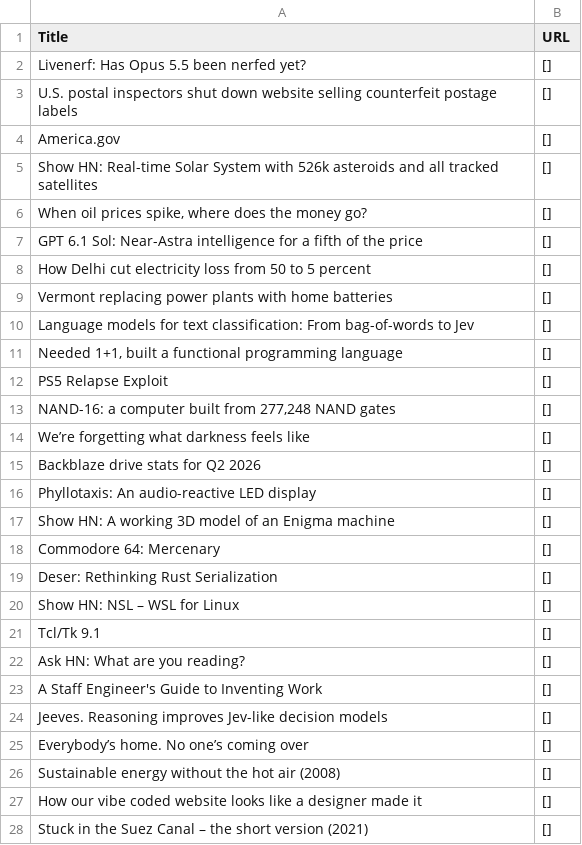
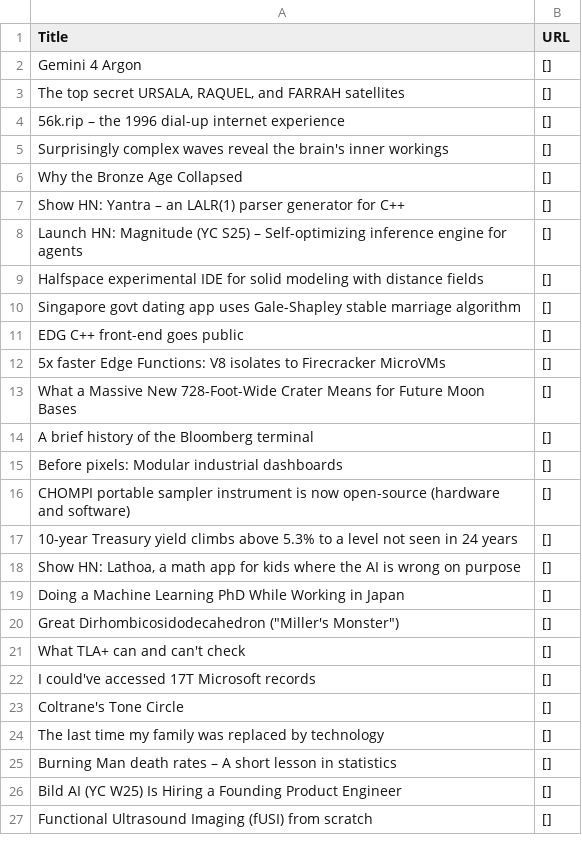
Before and after one commit to shawanhettiarachchi/hacker-news-scraper, a CSV file: news.csv, drawn as a sheet; only a part is shown; the diff covers the shown part only.

```diff
--- a/news.csv
+++ b/news.csv
@@ -1,28 +1,27 @@
 Title,URL
-Livenerf: Has Opus 5.5 been nerfed yet?,[]
-U.S. postal inspectors shut down website selling counterfeit postage labels,[]
-America.gov,[]
-Show HN: Real-time Solar System with 526k asteroids and all tracked satellites,[]
-"When oil prices spike, where does the money go?",[]
-GPT 6.1 Sol: Near-Astra intelligence for a fifth of the price,[]
-How Delhi cut electricity loss from 50 to 5 percent,[]
-Vermont replacing power plants with home batteries,[]
-Language models for text classification: From bag-of-words to Jev,[]
-"Needed 1+1, built a functional programming language",[]
-PS5 Relapse Exploit,[]
-"NAND-16: a computer built from 277,248 NAND gates",[]
-We’re forgetting what darkness feels like,[]
-Backblaze drive stats for Q2 2026,[]
-Phyllotaxis: An audio-reactive LED display,[]
-Show HN: A working 3D model of an Enigma machine,[]
-Commodore 64: Mercenary,[]
-Deser: Rethinking Rust Serialization,[]
-Show HN: NSL – WSL for Linux,[]
-Tcl/Tk 9.1,[]
-Ask HN: What are you reading?,[]
-A Staff Engineer's Guide to Inventing Work,[]
-Jeeves. Reasoning improves Jev-like decision models,[]
-Everybody’s home. No one’s coming over,[]
-Sustainable energy without the hot air (2008),[]
-How our vibe coded website looks like a designer made it,[]
-Stuck in the Suez Canal – the short version (2021),[]
+Gemini 4 Argon,[]
+"The top secret URSALA, RAQUEL, and FARRAH satellites",[]
+56k.rip – the 1996 dial-up internet experience,[]
+Surprisingly complex waves reveal the brain's inner workings,[]
+Why the Bronze Age Collapsed,[]
+Show HN: Yantra – an LALR(1) parser generator for C++,[]
+Launch HN: Magnitude (YC S25) – Self-optimizing inference engine for agents,[]
+Halfspace experimental IDE for solid modeling with distance fields,[]
+Singapore govt dating app uses Gale-Shapley stable marriage algorithm,[]
+EDG C++ front-end goes public,[]
+5x faster Edge Functions: V8 isolates to Firecracker MicroVMs,[]
+What a Massive New 728-Foot-Wide Crater Means for Future Moon Bases,[]
+A brief history of the Bloomberg terminal,[]
+Before pixels: Modular industrial dashboards,[]
+CHOMPI portable sampler instrument is now open-source (hardware and software),[]
+10-year Treasury yield climbs above 5.3% to a level not seen in 24 years,[]
+"Show HN: Lathoa, a math app for kids where the AI is wrong on purpose",[]
+Doing a Machine Learning PhD While Working in Japan,[]
+"Great Dirhombicosidodecahedron (""Miller's Monster"")",[]
+What TLA+ can and can't check,[]
+I could've accessed 17T Microsoft records,[]
+Coltrane's Tone Circle,[]
+The last time my family was replaced by technology,[]
+Burning Man death rates – A short lesson in statistics,[]
+Bild AI (YC W25) Is Hiring a Founding Product Engineer,[]
+Functional Ultrasound Imaging (fUSI) from scratch,[]
```
Also changed, not shown: 1 added row and 3 edited cells elsewhere in this file.
